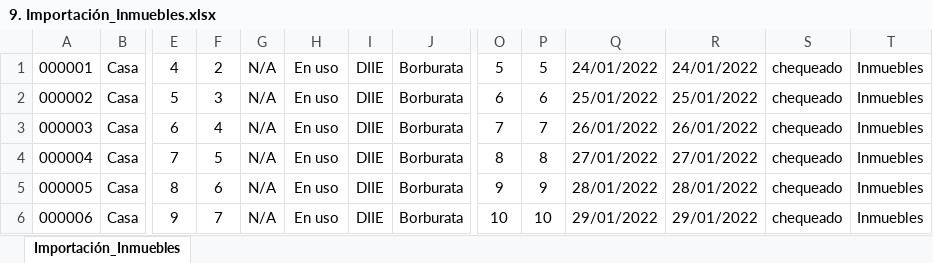
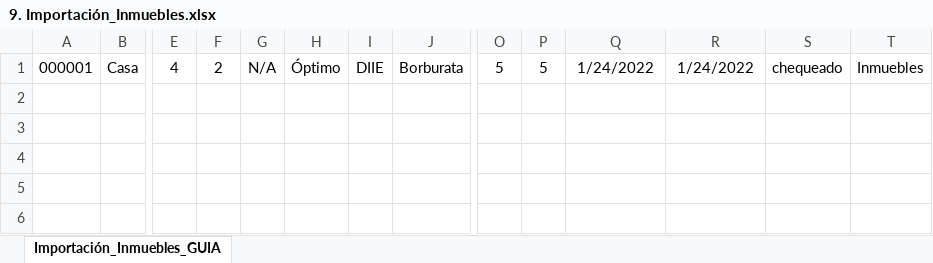
Before and after one commit to jcarri07/inventarioV2, an Excel workbook: Importación_GUIA/9. Importación_Inmuebles.xlsx, sheet Importación_Inmuebles_GUIA, drawn as a sheet; only a part is shown, gaps mark what is left out; values as stored, in another font and other column widths than the file's, no borders; rows hold the shown columns only; the diff names each change by its address in the sheet, - before the commit and + after, or states it on an @@ line.

```diff
--- a/Importación_GUIA/9. Importación_Inmuebles.xlsx (sheet Importación_Inmuebles_GUIA)
+++ b/Importación_GUIA/9. Importación_Inmuebles.xlsx (sheet Importación_Inmuebles_GUIA)
-sheet tab: Importación_Inmuebles
+sheet tab: Importación_Inmuebles_GUIA
-H1: En uso
+H1: Óptimo
-Q1: 24/01/2022
+Q1: 1/24/2022
-R1: 24/01/2022
+R1: 1/24/2022
-row 2: 000002 | Casa | 5 | 3 | N/A | En uso | DIIE | Borburata | 6 | 6 | 25/01/2022 | 25/01/2022 | chequeado | Inmuebles
-row 3: 000003 | Casa | 6 | 4 | N/A | En uso | DIIE | Borburata | 7 | 7 | 26/01/2022 | 26/01/2022 | chequeado | Inmuebles
-row 4: 000004 | Casa | 7 | 5 | N/A | En uso | DIIE | Borburata | 8 | 8 | 27/01/2022 | 27/01/2022 | chequeado | Inmuebles
-row 5: 000005 | Casa | 8 | 6 | N/A | En uso | DIIE | Borburata | 9 | 9 | 28/01/2022 | 28/01/2022 | chequeado | Inmuebles
-row 6: 000006 | Casa | 9 | 7 | N/A | En uso | DIIE | Borburata | 10 | 10 | 29/01/2022 | 29/01/2022 | chequeado | Inmuebles
```
Also changed, not shown: Importación_GUIA/2. Importación_Transporte_GUIA.xlsx, Importación_GUIA/3. Importación_Biblioteca_GUIA.xlsx, 7 other files.
